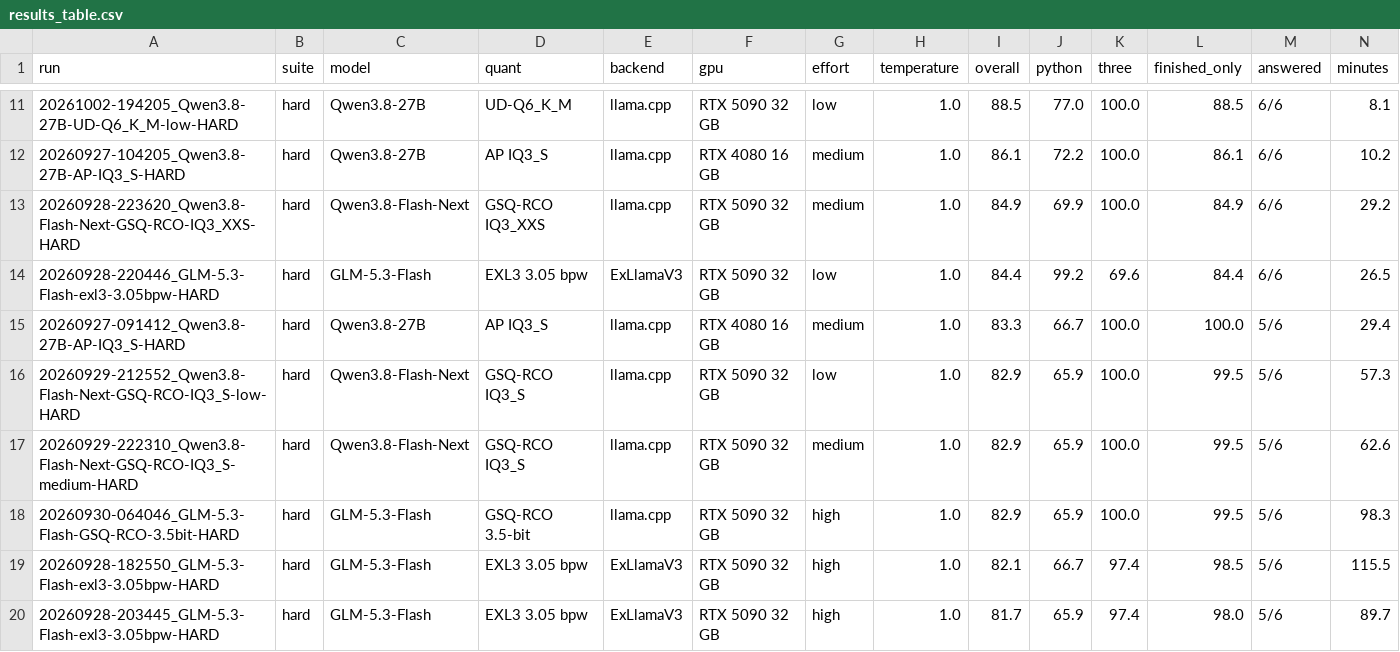
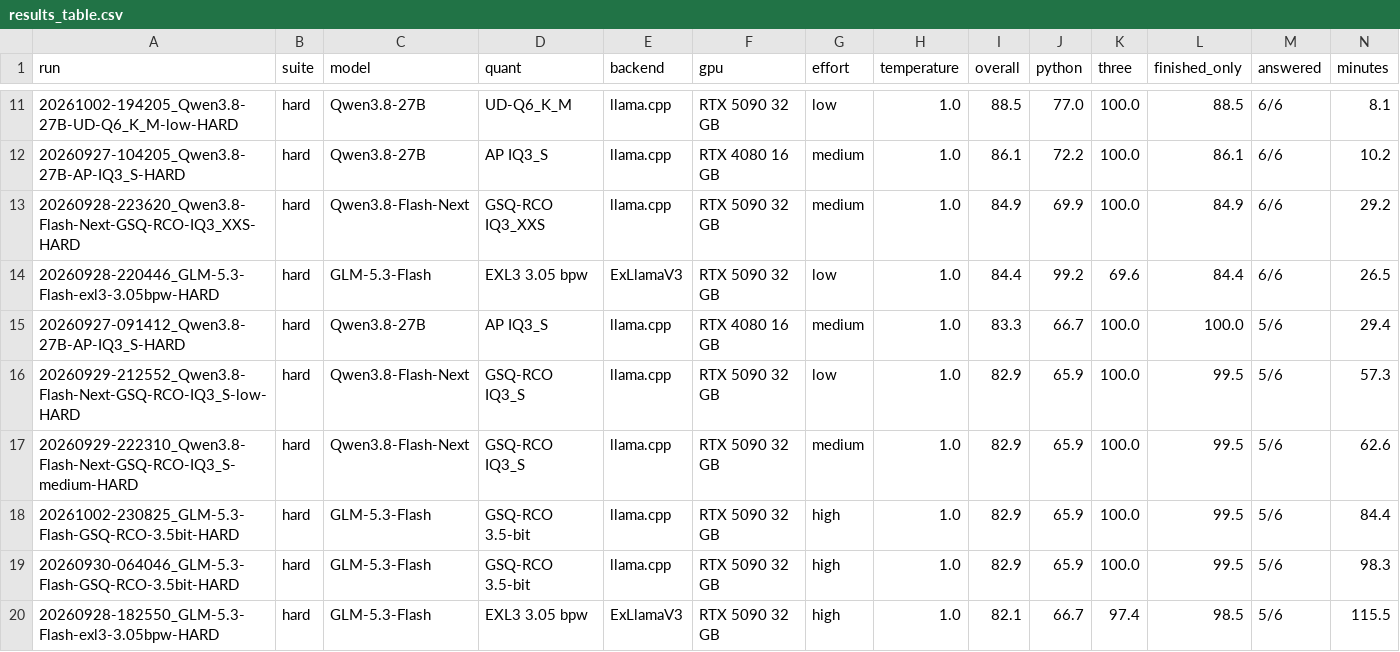
Before and after one commit to anbow1/llm-code-eval, a CSV file: results_hard/results_table.csv, drawn as a sheet; only a part is shown, gaps mark what is left out; the shorter side is filled out with more unchanged rows; rows hold the shown columns only; the diff names each change by its address in the sheet, - before the commit and + after, or states it on an @@ line.

Commit message:
Merge local results

```diff
--- a/results_hard/results_table.csv
+++ b/results_hard/results_table.csv
+row 18: 20261002-230825_GLM-5.3-Flash-GSQ-RCO-3.5bit-HARD | hard | GLM-5.3-Flash | GSQ-RCO 3.5-bit | llama.cpp | RTX 5090 32 GB | high | 1.0 | 82.9 | 65.9 | 100.0 | 99.5 | 5/6 | 84.4
```
Also changed, not shown: 30 other files.
